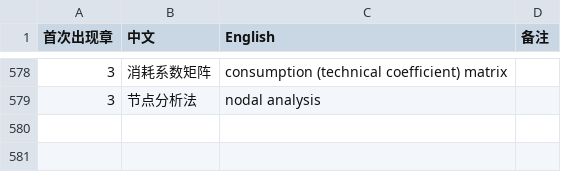
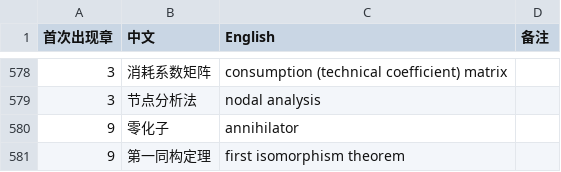
Before and after one commit to eddiezgq/WenQuest, a CSV file: textbook/linalg/conventions/术语表.csv, drawn as a sheet; only a part is shown, gaps mark what is left out; the diff names each change by its address in the sheet, - before the commit and + after, or states it on an @@ line.

```diff
--- a/textbook/linalg/conventions/术语表.csv
+++ b/textbook/linalg/conventions/术语表.csv
+row 580: 9 | 零化子 | annihilator
+row 581: 9 | 第一同构定理 | first isomorphism theorem
```
Also changed, not shown: 38 other files.
